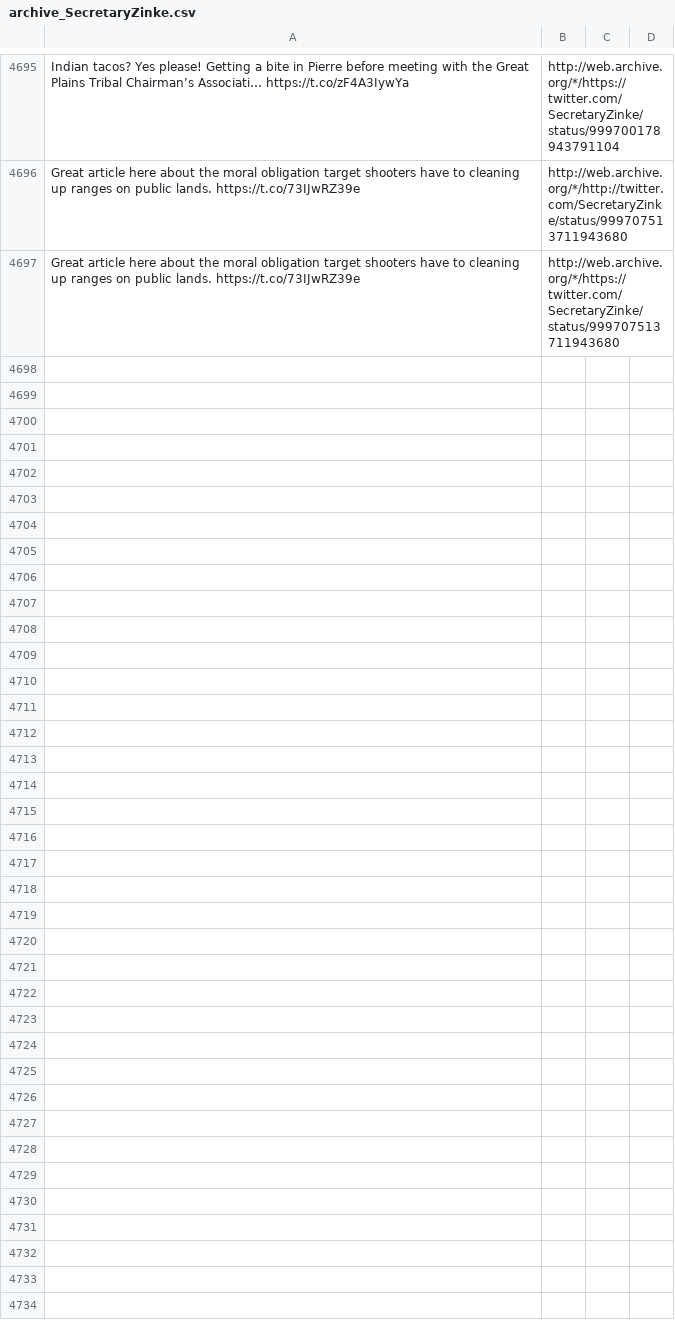
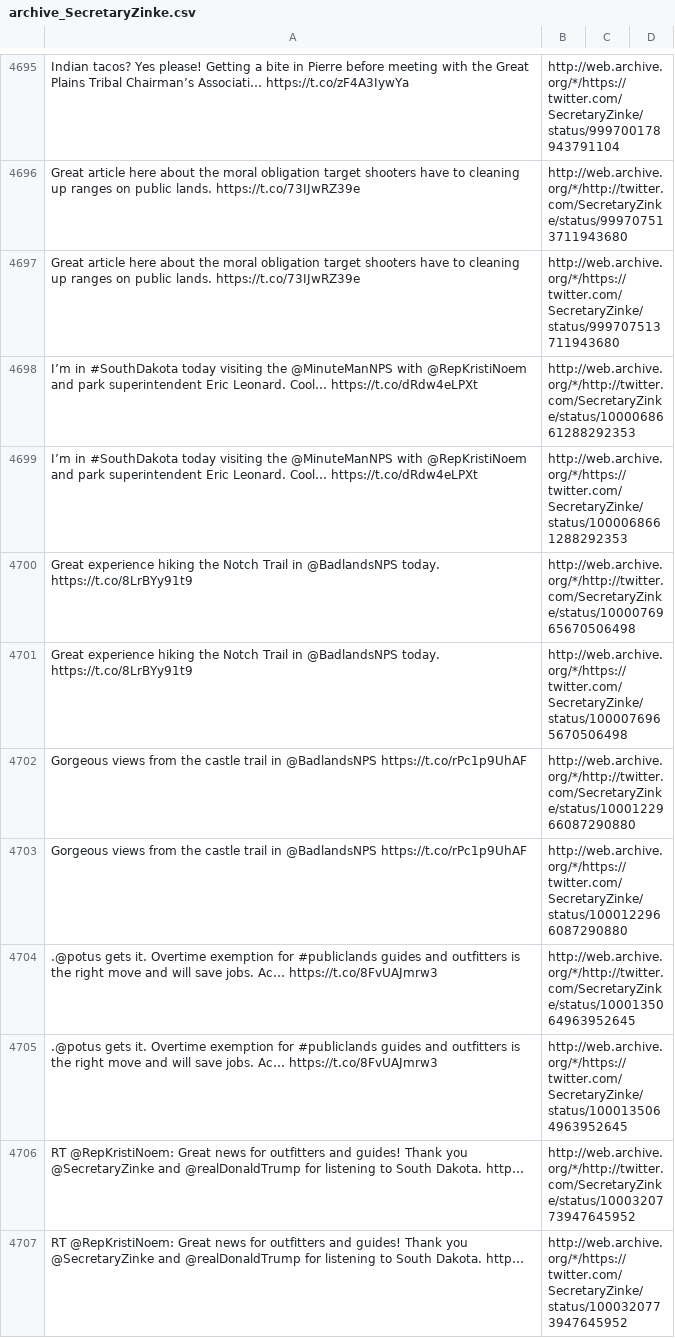
Before and after one commit to patrick-brian-mooney/archive-junta, a CSV file: data/archive_SecretaryZinke.csv, drawn as a sheet; only a part is shown, gaps mark what is left out; the diff names each change by its address in the sheet, - before the commit and + after, or states it on an @@ line.

```diff
--- a/data/archive_SecretaryZinke.csv
+++ b/data/archive_SecretaryZinke.csv
+row 4698: I’m in #SouthDakota today visiting the @MinuteManNPS with @RepKristiNoem and park superintendent Eric Leonard. Cool… https://t.co/dRdw4eLPXt | http://web.archive.org/*/http://twitter.com/SecretaryZinke/status/1000068661288292353
+row 4699: I’m in #SouthDakota today visiting the @MinuteManNPS with @RepKristiNoem and park superintendent Eric Leonard. Cool… https://t.co/dRdw4eLPXt | http://web.archive.org/*/https://twitter.com/SecretaryZinke/status/1000068661288292353
+row 4700: Great experience hiking the Notch Trail in @BadlandsNPS today. https://t.co/8LrBYy91t9 | http://web.archive.org/*/http://twitter.com/SecretaryZinke/status/1000076965670506498
+row 4701: Great experience hiking the Notch Trail in @BadlandsNPS today. https://t.co/8LrBYy91t9 | http://web.archive.org/*/https://twitter.com/SecretaryZinke/status/1000076965670506498
+row 4702: Gorgeous views from the castle trail in @BadlandsNPS https://t.co/rPc1p9UhAF | http://web.archive.org/*/http://twitter.com/SecretaryZinke/status/1000122966087290880
+row 4703: Gorgeous views from the castle trail in @BadlandsNPS https://t.co/rPc1p9UhAF | http://web.archive.org/*/https://twitter.com/SecretaryZinke/status/1000122966087290880
+row 4704: .@potus gets it. Overtime exemption for #publiclands guides and outfitters is the right move and will save jobs. Ac… https://t.co/8FvUAJmrw3 | http://web.archive.org/*/http://twitter.com/SecretaryZinke/status/1000135064963952645
+row 4705: .@potus gets it. Overtime exemption for #publiclands guides and outfitters is the right move and will save jobs. Ac… https://t.co/8FvUAJmrw3 | http://web.archive.org/*/https://twitter.com/SecretaryZinke/status/1000135064963952645
+row 4706: RT @RepKristiNoem: Great news for outfitters and guides! Thank you @SecretaryZinke and @realDonaldTrump for listening to South Dakota. http… | http://web.archive.org/*/http://twitter.com/SecretaryZinke/status/1000320773947645952
+row 4707: RT @RepKristiNoem: Great news for outfitters and guides! Thank you @SecretaryZinke and @realDonaldTrump for listening to South Dakota. http… | http://web.archive.org/*/https://twitter.com/SecretaryZinke/status/1000320773947645952
```
Also changed, not shown: data/archive_DepSecHargan.csv, data/archive_EPAScottPruitt.csv, 25 other files.
